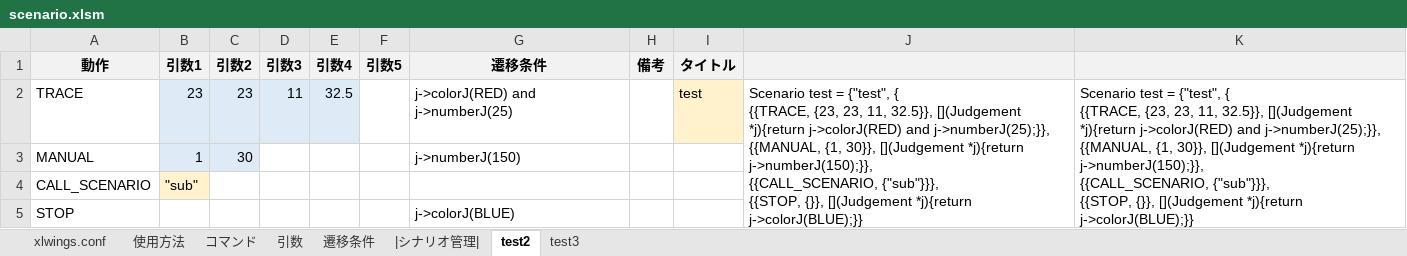
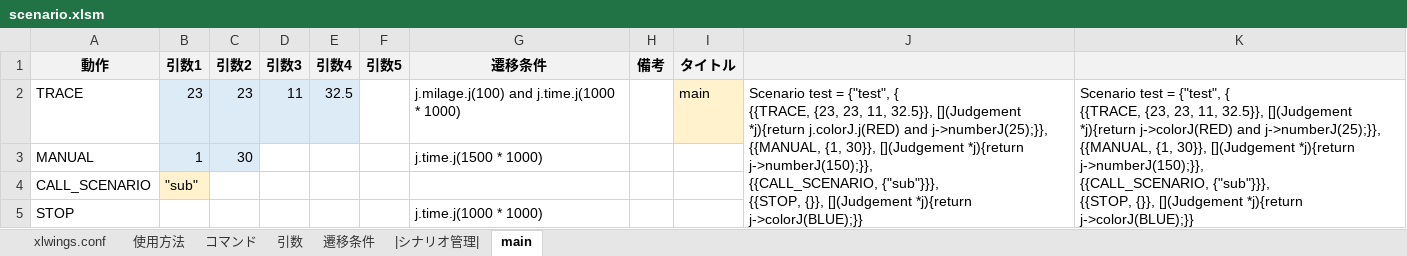
Before and after one commit to Black2856/etrobo2023, an Excel workbook: build/scenario/scenario.xlsm, sheet main, drawn as a sheet; values as stored, in another font and other column widths than the file's, no borders; charts and pictures not drawn; the diff names each change by its address in the sheet, - before the commit and + after, or states it on an @@ line.

```diff
--- a/build/scenario/scenario.xlsm (sheet main)
+++ b/build/scenario/scenario.xlsm (sheet main)
-sheet tab: test2
+sheet tab: main
-sheet tab: test3
-G2 (遷移条件): j->colorJ(RED) and j->numberJ(25)
+G2 (遷移条件): j.milage.j(100) and j.time.j(1000 * 1000)
-I2 (タイトル): test
+I2 (タイトル): main
-J2: …[](Judgement *j){return j->colorJ(RED) and j->numberJ(25);}},…
+J2: …[](Judgement *j){return j.colorJ.j(RED) and j->numberJ(25);}},…
-G3 (遷移条件): j->numberJ(150)
+G3 (遷移条件): j.time.j(1500 * 1000)
-G5 (遷移条件): j->colorJ(BLUE)
+G5 (遷移条件): j.time.j(1000 * 1000)
```
Also changed, not shown: sheet 遷移条件, sheet |シナリオ管理|, sheet xlwings.conf, sheet 使用方法, charts or pictures.
